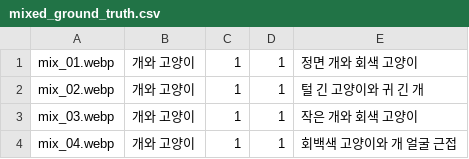
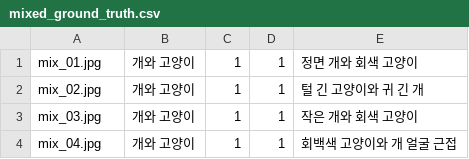
Before and after one commit to judanvy8-netizen/ace-pet-vision, a CSV file: data/mixed_ground_truth.csv, drawn as a sheet.

```diff
--- a/data/mixed_ground_truth.csv
+++ b/data/mixed_ground_truth.csv
@@ -1,4 +1,4 @@
-mix_01.webp,개와 고양이,1,1,정면 개와 회색 고양이
-mix_02.webp,개와 고양이,1,1,털 긴 고양이와 귀 긴 개
-mix_03.webp,개와 고양이,1,1,작은 개와 회색 고양이
-mix_04.webp,개와 고양이,1,1,회백색 고양이와 개 얼굴 근접
+mix_01.jpg,개와 고양이,1,1,정면 개와 회색 고양이
+mix_02.jpg,개와 고양이,1,1,털 긴 고양이와 귀 긴 개
+mix_03.jpg,개와 고양이,1,1,작은 개와 회색 고양이
+mix_04.jpg,개와 고양이,1,1,회백색 고양이와 개 얼굴 근접
```
Also changed, not shown: test_cases.csv, 14 other files.
